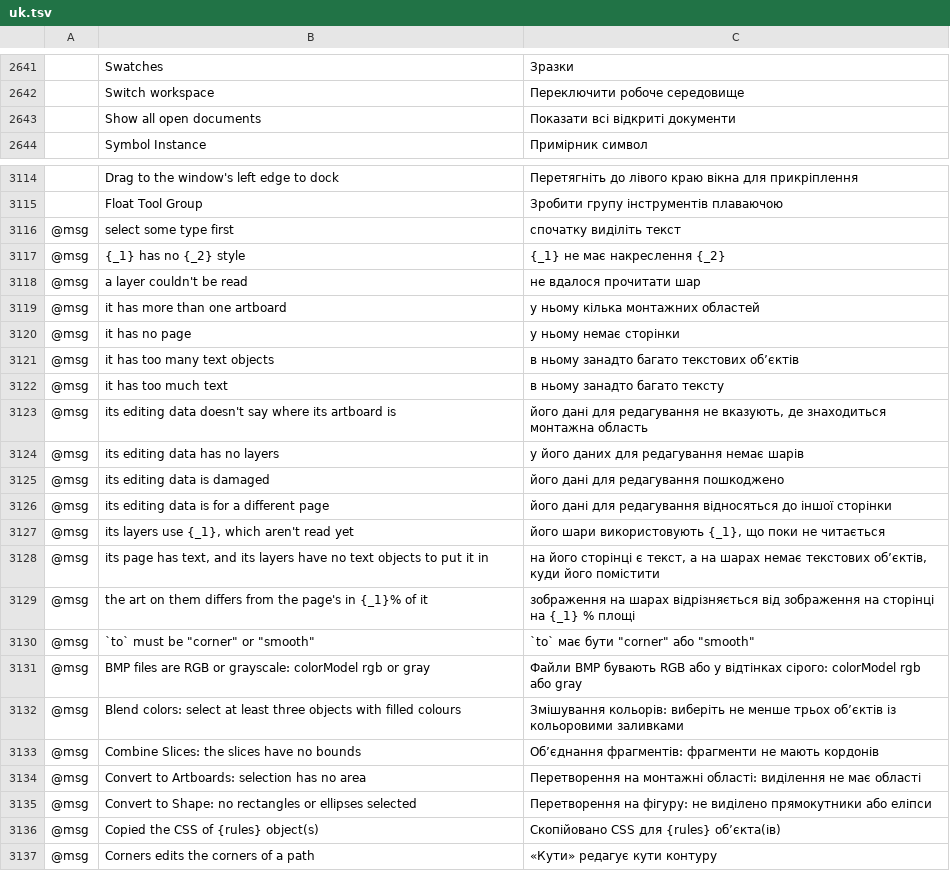
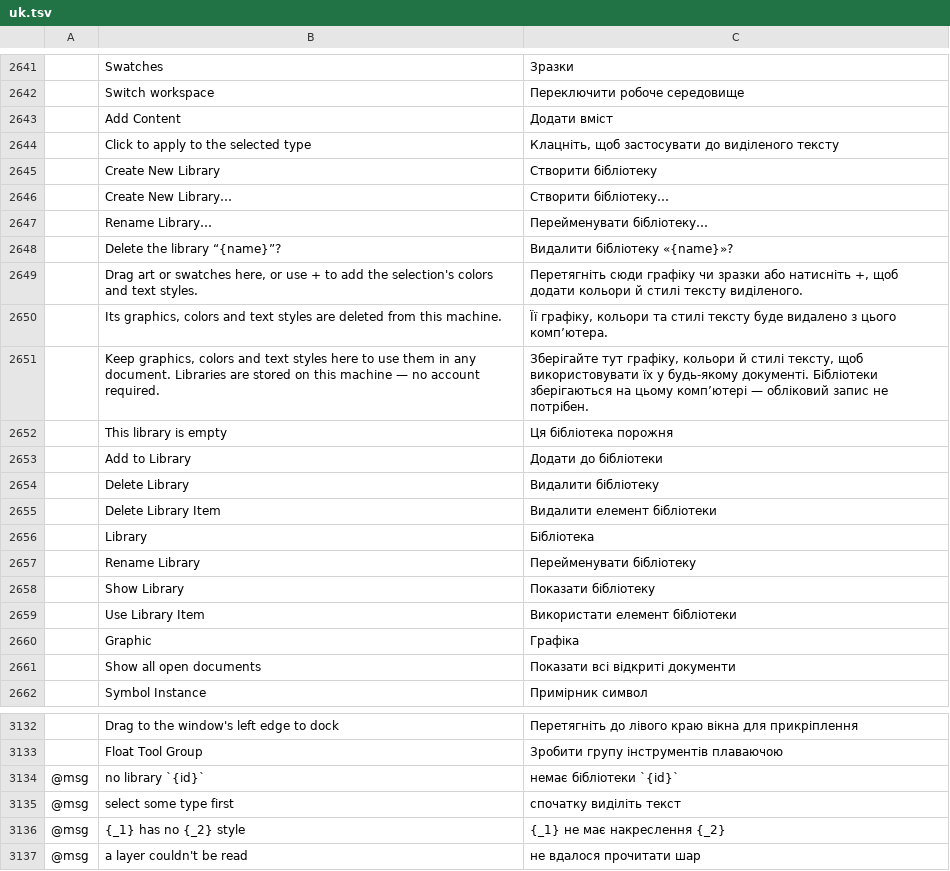
Before and after one commit to 7mz410/ShibShib-rsm, a TSV file: crates/ui-egui/src/i18n/uk.tsv, drawn as a sheet; only a part is shown, gaps mark what is left out; the shorter side is filled out with more unchanged rows; the diff names each change by its address in the sheet, - before the commit and + after, or states it on an @@ line.

```diff
--- a/crates/ui-egui/src/i18n/uk.tsv
+++ b/crates/ui-egui/src/i18n/uk.tsv
+row 2643:  | Add Content | Додати вміст
+row 2644:  | Click to apply to the selected type | Клацніть, щоб застосувати до виділеного тексту
+row 2645:  | Create New Library | Створити бібліотеку
+row 2646:  | Create New Library… | Створити бібліотеку…
+row 2647:  | Rename Library… | Перейменувати бібліотеку…
+row 2648:  | Delete the library “{name}”? | Видалити бібліотеку «{name}»?
+row 2649:  | Drag art or swatches here, or use + to add the selection's colors and text styles. | Перетягніть сюди графіку чи зразки або натисніть +, щоб додати кольори й стилі тексту виділеного.
+row 2650:  | Its graphics, colors and text styles are deleted from this machine. | Її графіку, кольори та стилі тексту буде видалено з цього комп’ютера.
+row 2651:  | Keep graphics, colors and text styles here to use them in any document. Libraries are stored on this machine — no account required. | Зберігайте тут графіку, кольори й стилі тексту, щоб використовувати їх у будь-якому документі. Бібліотеки зберігаються на цьому комп’ютері — обліковий запис не потрібен.
+row 2652:  | This library is empty | Ця бібліотека порожня
+row 2653:  | Add to Library | Додати до бібліотеки
+row 2654:  | Delete Library | Видалити бібліотеку
+row 2655:  | Delete Library Item | Видалити елемент бібліотеки
+row 2656:  | Library | Бібліотека
+row 2657:  | Rename Library | Перейменувати бібліотеку
+row 2658:  | Show Library | Показати бібліотеку
+row 2659:  | Use Library Item | Використати елемент бібліотеки
+row 2660:  | Graphic | Графіка
+row 3134: @msg | no library `{id}` | немає бібліотеки `{id}`
```
Also changed, not shown: crates/ui-egui/src/i18n/es.tsv, crates/ui-egui/src/i18n/fr.tsv, 24 other files.
